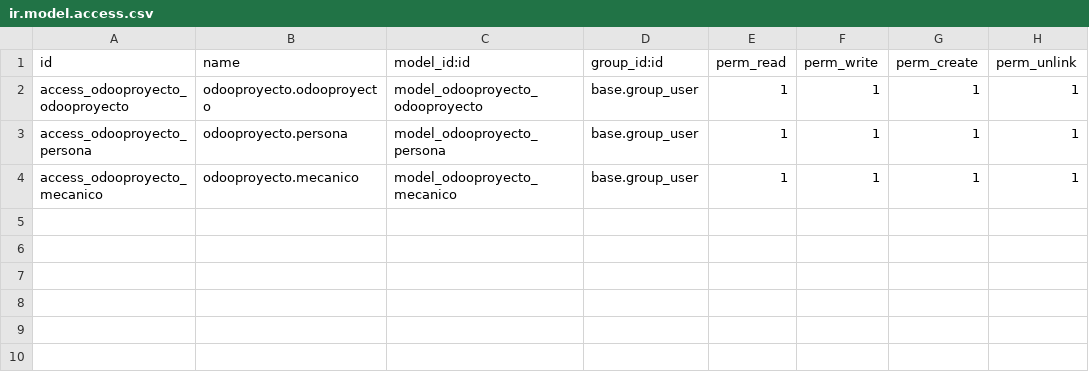
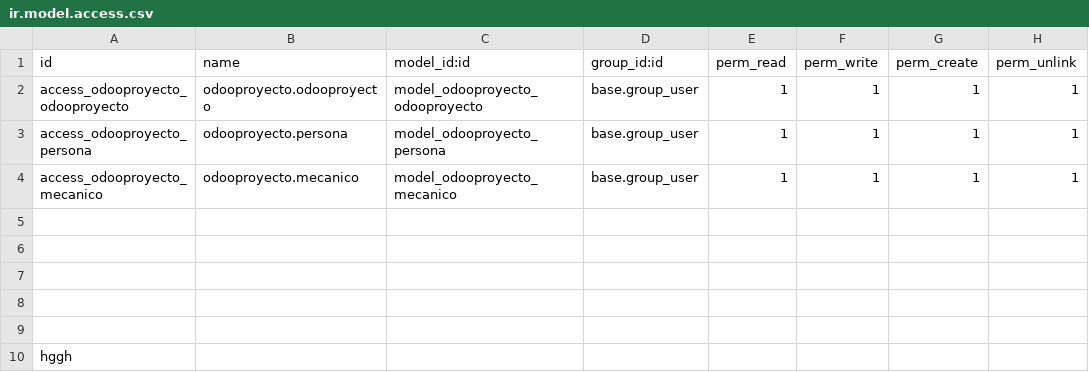
Before and after one commit to Carcuor22/odooproyecto, a CSV file: security/ir.model.access.csv, drawn as a sheet; the diff names each change by its address in the sheet, - before the commit and + after, or states it on an @@ line.

```diff
--- a/security/ir.model.access.csv
+++ b/security/ir.model.access.csv
+row 5: (empty)
+row 6: (empty)
+row 7: (empty)
+row 8: (empty)
+row 9: (empty)
+row 10: hggh
```
